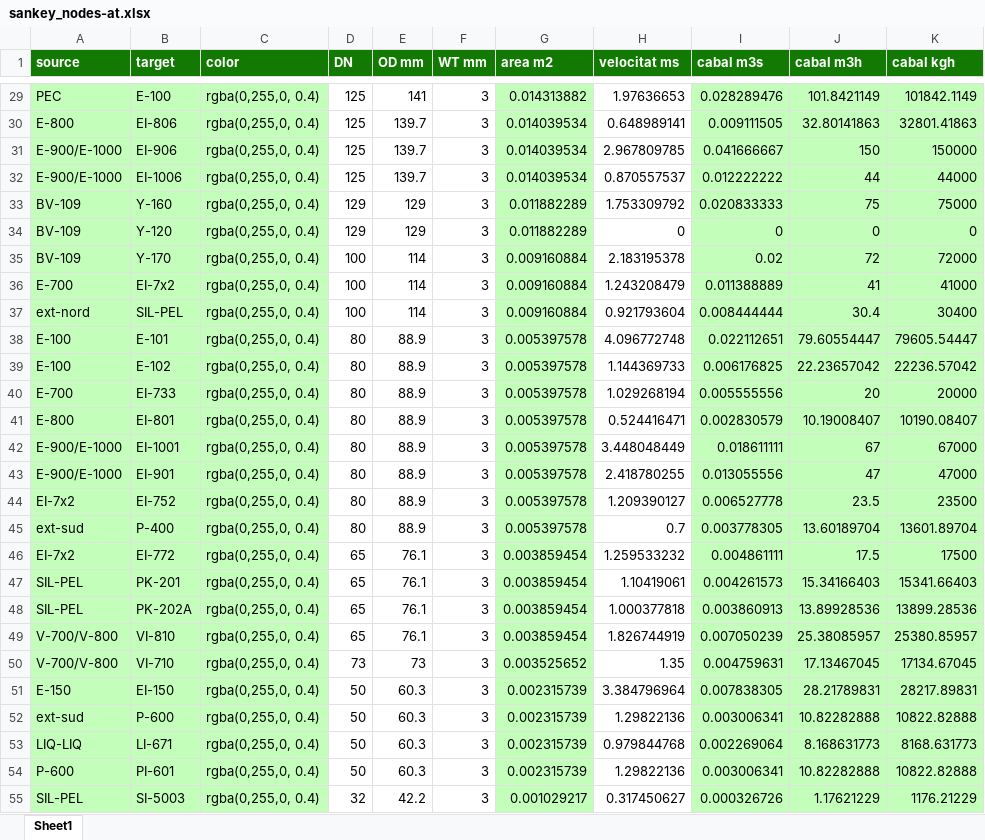
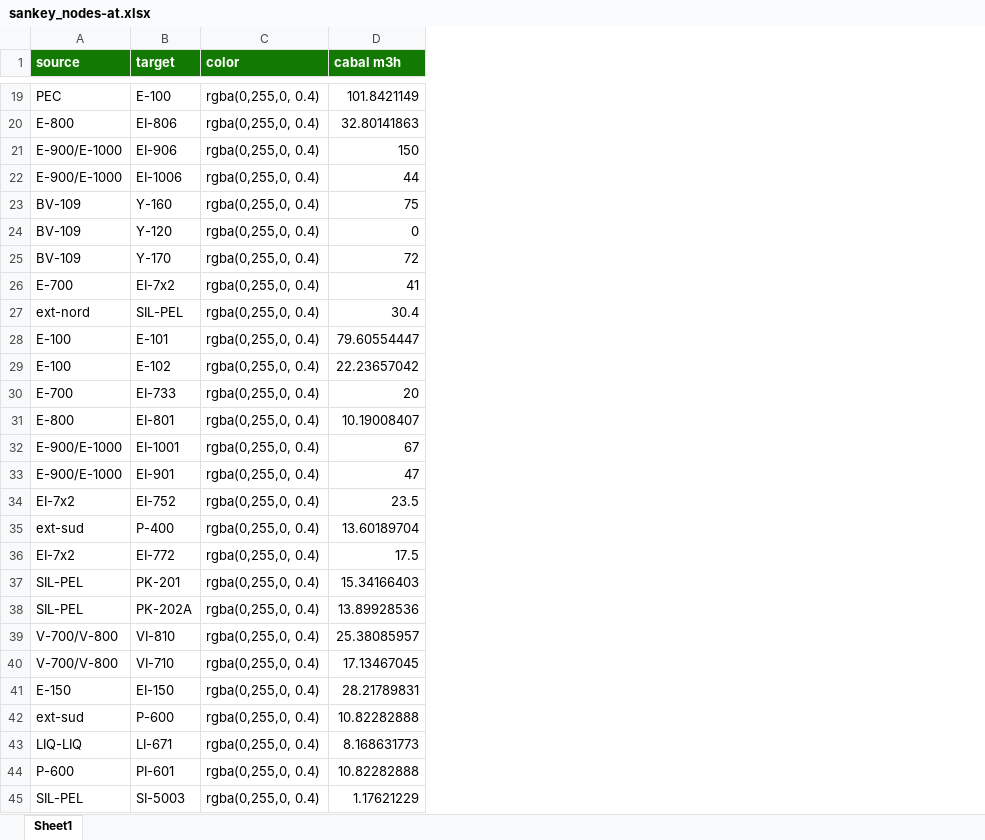
Before and after one commit to LeoDaVinci16/sxs, an Excel workbook: data/sankey/sankey_nodes-at.xlsx, sheet Sheet1, drawn as a sheet; only a part is shown, gaps mark what is left out; values as stored, in another font and other column widths than the file's, no borders; removed rows and columns are numbered as before the commit, all else as after; the diff covers the shown part only; the diff names each change by its address in the sheet, - before the commit and + after, or states it on an @@ line.

```diff
--- a/data/sankey/sankey_nodes-at.xlsx (sheet Sheet1)
+++ b/data/sankey/sankey_nodes-at.xlsx (sheet Sheet1)
-column D (DN), rows 29-55: 125 | 125 | 125 | 125 | 129 | 129 | 100 | 100 | 100 | 80 | 80 | 80 | 80 | 80 | 80 | 80 | 80 | 65 | 65 | 65 | 65 | 73 | 50 | 50 | 50 | 50 | 32
-column E (OD mm), rows 29-55: 141 | 139.7 | 139.7 | 139.7 | 129 | 129 | 114 | 114 | 114 | 88.9 | 88.9 | 88.9 | 88.9 | 88.9 | 88.9 | 88.9 | 88.9 | 76.1 | 76.1 | 76.1 | 76.1 | 73 | 60.3 | 60.3 | 60.3 | 60.3 | 42.2
-column F (WT mm), rows 29-55: all 3
-column G (area m2), rows 29-55: 0.014313882 | 0.014039534 | 0.014039534 | 0.014039534 | 0.011882289 | 0.011882289 | 0.009160884 | 0.009160884 | 0.009160884 | 0.005397578 | 0.005397578 | 0.005397578 | 0.005397578 | 0.005397578 | 0.005397578 | 0.005397578 | 0.005397578 | 0.003859454 | 0.003859454 | 0.003859454 | 0.003859454 | 0.003525652 | 0.002315739 | 0.002315739 | 0.002315739 | 0.002315739 | 0.001029217
-column H (velocitat ms), rows 29-55: 1.97636653 | 0.648989141 | 2.967809785 | 0.870557537 | 1.753309792 | 0 | 2.183195378 | 1.243208479 | 0.921793604 | 4.096772748 | 1.144369733 | 1.029268194 | 0.524416471 | 3.448048449 | 2.418780255 | 1.209390127 | 0.7 | 1.259533232 | 1.10419061 | 1.000377818 | 1.826744919 | 1.35 | 3.384796964 | 1.29822136 | 0.979844768 | 1.29822136 | 0.317450627
-column I (cabal m3s), rows 29-55: 0.028289476 | 0.009111505 | 0.041666667 | 0.012222222 | 0.020833333 | 0 | 0.02 | 0.011388889 | 0.008444444 | 0.022112651 | 0.006176825 | 0.005555556 | 0.002830579 | 0.018611111 | 0.013055556 | 0.006527778 | 0.003778305 | 0.004861111 | 0.004261573 | 0.003860913 | 0.007050239 | 0.004759631 | 0.007838305 | 0.003006341 | 0.002269064 | 0.003006341 | 0.000326726
-column K (cabal kgh), rows 29-55: 101842.1149 | 32801.41863 | 150000 | 44000 | 75000 | 0 | 72000 | 41000 | 30400 | 79605.54447 | 22236.57042 | 20000 | 10190.08407 | 67000 | 47000 | 23500 | 13601.89704 | 17500 | 15341.66403 | 13899.28536 | 25380.85957 | 17134.67045 | 28217.89831 | 10822.82888 | 8168.631773 | 10822.82888 | 1176.21229
-A19:C45 fill: #C4FEBB
+A19:C45 fill: none
-D19:D45 fill: #C4FEBB
+D19:D45 fill: none
```
Also changed, not shown: 10 removed rows and cell formats elsewhere in this sheet, formulas that keep their value, 5 other files.
